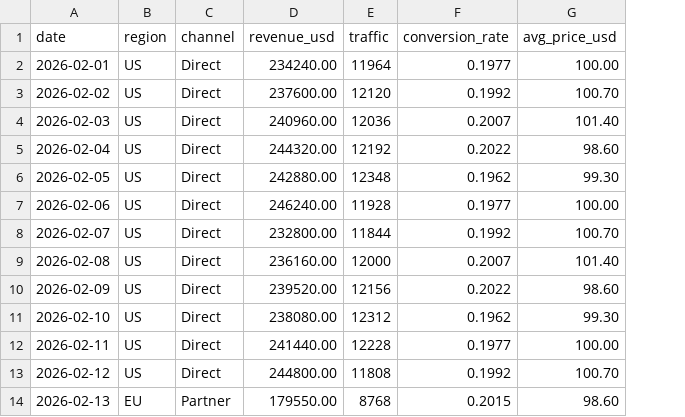
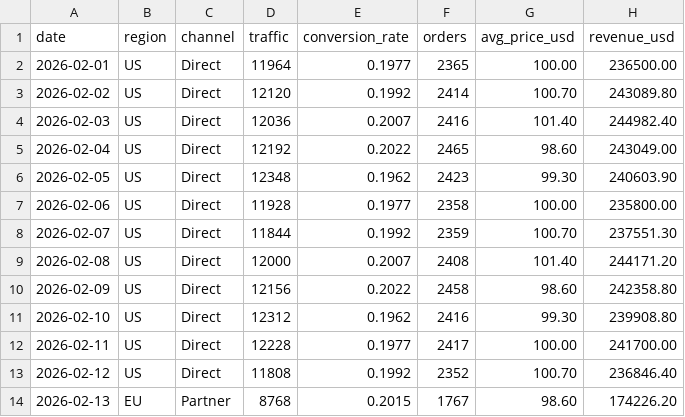
Before and after one commit to kraftaa/factorlens, a CSV file: data/demo_revenue.csv, drawn as a sheet; only a part is shown; removed rows and columns are numbered as before the commit, all else as after; the diff names each change by its address in the sheet, - before the commit and + after, or states it on an @@ line.

```diff
--- a/data/demo_revenue.csv
+++ b/data/demo_revenue.csv
-column D (revenue_usd), rows 2-14: 234240.00 | 237600.00 | 240960.00 | 244320.00 | 242880.00 | 246240.00 | 232800.00 | 236160.00 | 239520.00 | 238080.00 | 241440.00 | 244800.00 | 179550.00
+column F (orders), rows 2-14: 2365 | 2414 | 2416 | 2465 | 2423 | 2358 | 2359 | 2408 | 2458 | 2416 | 2417 | 2352 | 1767
+column H (revenue_usd), rows 2-14: 236500.00 | 243089.80 | 244982.40 | 243049.00 | 240603.90 | 235800.00 | 237551.30 | 244171.20 | 242358.80 | 239908.80 | 241700.00 | 236846.40 | 174226.20
```
Also changed, not shown: 6 other files.
